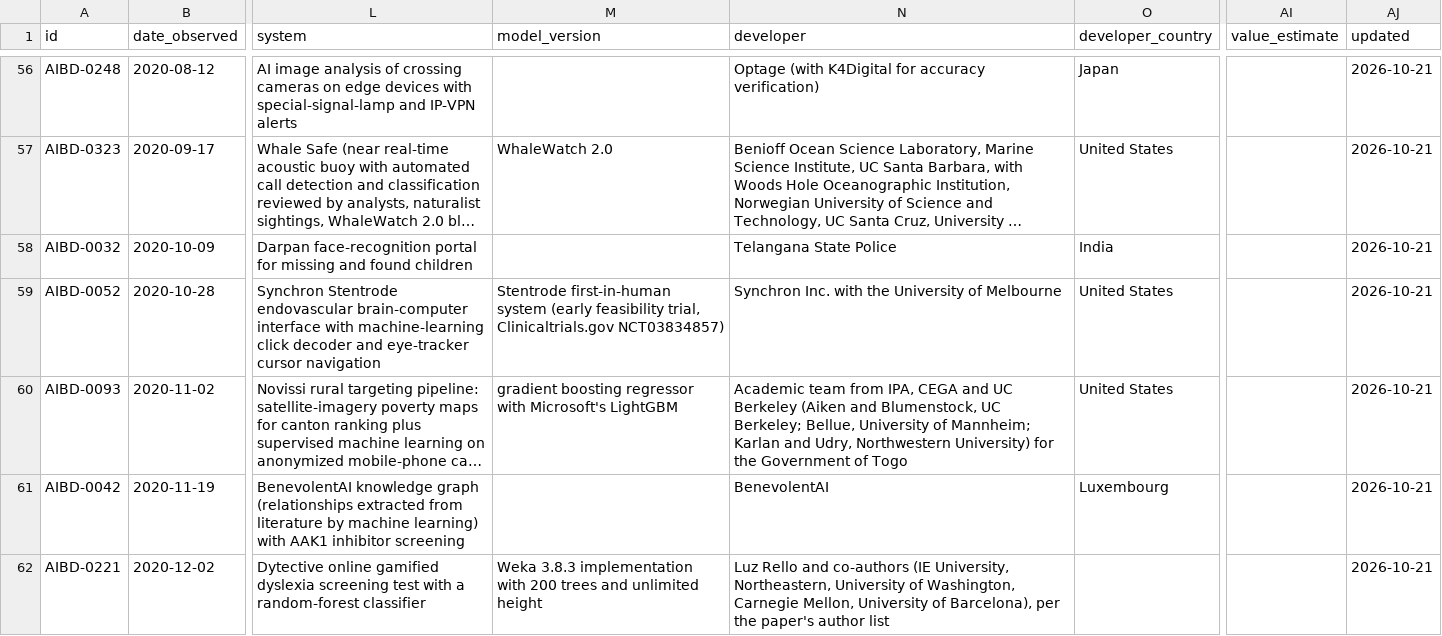
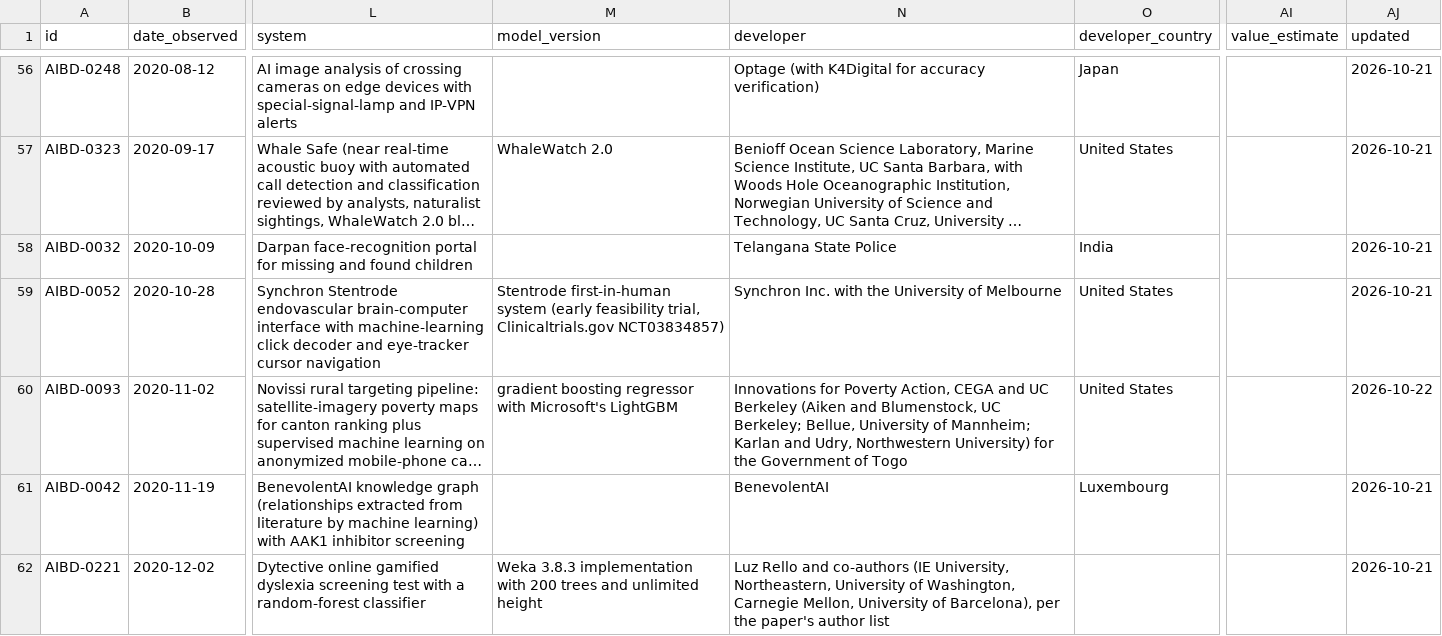
Before and after one commit to petervartanian/personal-site, a CSV file: aibd/data/records.csv, drawn as a sheet; only a part is shown, gaps mark what is left out; long unchanged cells end in …; the diff covers the shown part only; the diff names each change by its address in the sheet, - before the commit and + after, or states it on an @@ line.

```diff
--- a/aibd/data/records.csv
+++ b/aibd/data/records.csv
-N60 (developer): Academic team from IPA, CEGA and…
+N60 (developer): Innovations for Poverty Action, CEGA and…
-AJ60 (updated): 2026-10-21
+AJ60 (updated): 2026-10-22
```
Also changed, not shown: 24 edited cells elsewhere in this file, 35 other files.
